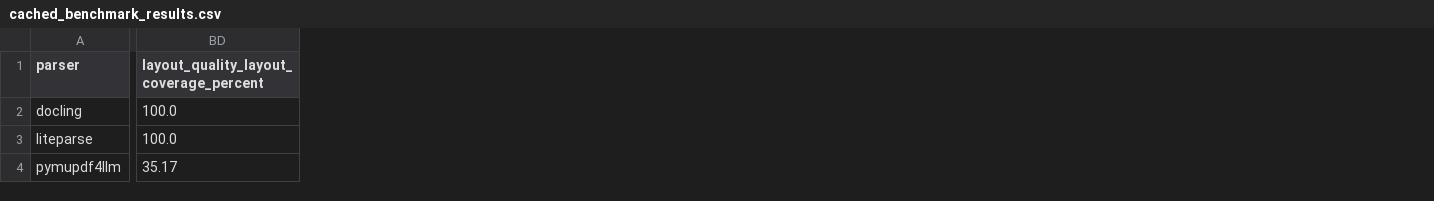
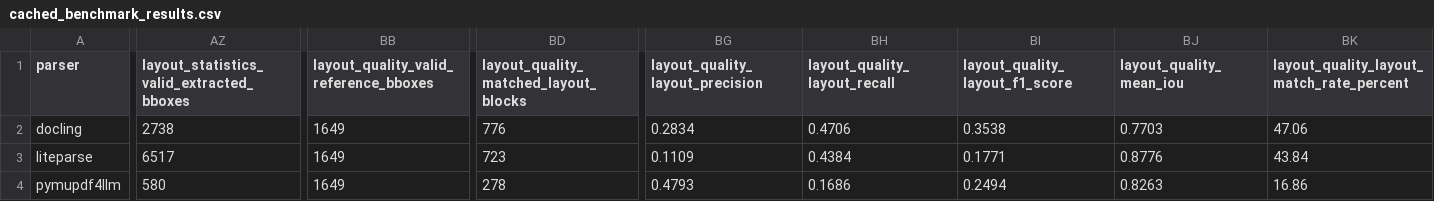
Before and after one commit to michellevinod/pdf-benchmark, a CSV file: results/cached_benchmark_results.csv, drawn as a sheet; only a part is shown, gaps mark what is left out; removed rows and columns are numbered as before the commit, all else as after; the diff covers the shown part only; the diff names each change by its address in the sheet, - before the commit and + after, or states it on an @@ line.

Commit message:
Implement spatial layout evaluation with bbox matching, Precision Recall F1 and IoU metrics

```diff
--- a/results/cached_benchmark_results.csv
+++ b/results/cached_benchmark_results.csv
+column AZ, rows 1-4: layout_statistics_valid_extracted_bboxes | 2738 | 6517 | 580
+column BB, rows 1-4: layout_quality_valid_reference_bboxes | 1649 | 1649 | 1649
+column BD, rows 1-4: layout_quality_matched_layout_blocks | 776 | 723 | 278
-column BD, rows 1-4: layout_quality_layout_coverage_percent | 100.0 | 100.0 | 35.17
+column BG (layout_quality_layout_precision), rows 2-4: 0.2834 | 0.1109 | 0.4793
+column BH (layout_quality_layout_recall), rows 2-4: 0.4706 | 0.4384 | 0.1686
+column BI (layout_quality_layout_f1_score), rows 2-4: 0.3538 | 0.1771 | 0.2494
+column BJ (layout_quality_mean_iou), rows 2-4: 0.7703 | 0.8776 | 0.8263
+column BK, rows 1-4: layout_quality_layout_match_rate_percent | 47.06 | 43.84 | 16.86
```
Also changed, not shown: 1 added column and 9 edited cells elsewhere in this file, 2 other files.
